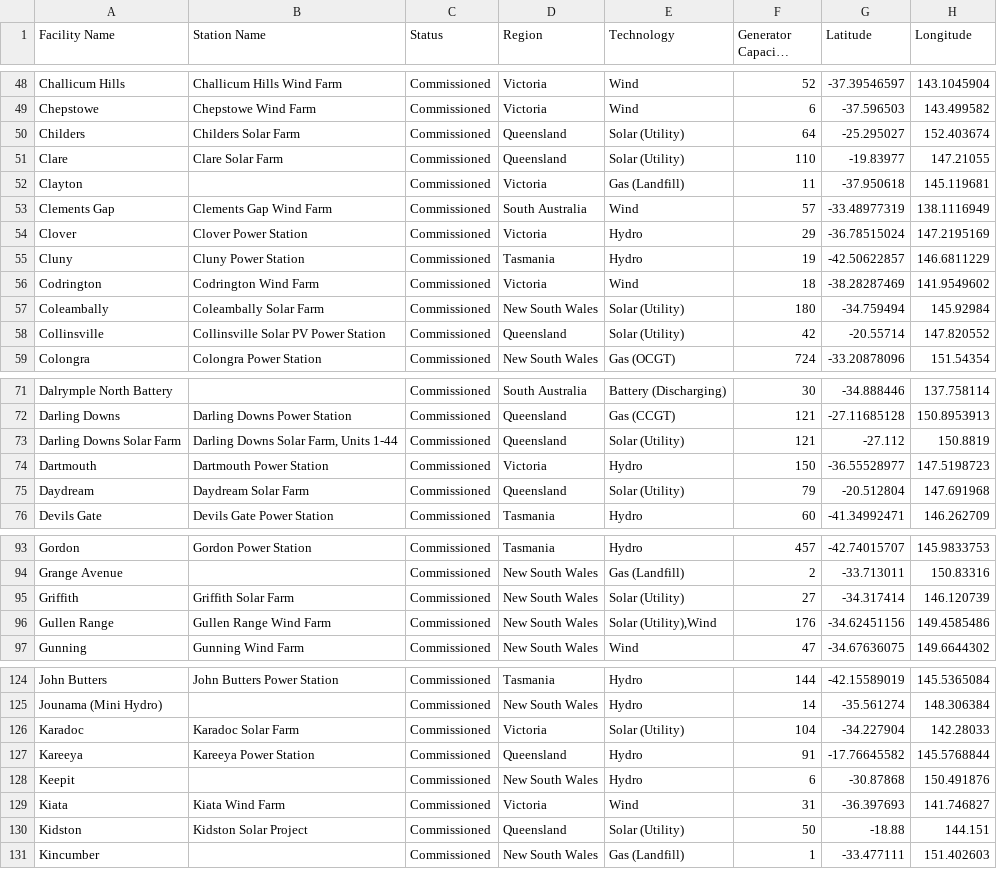
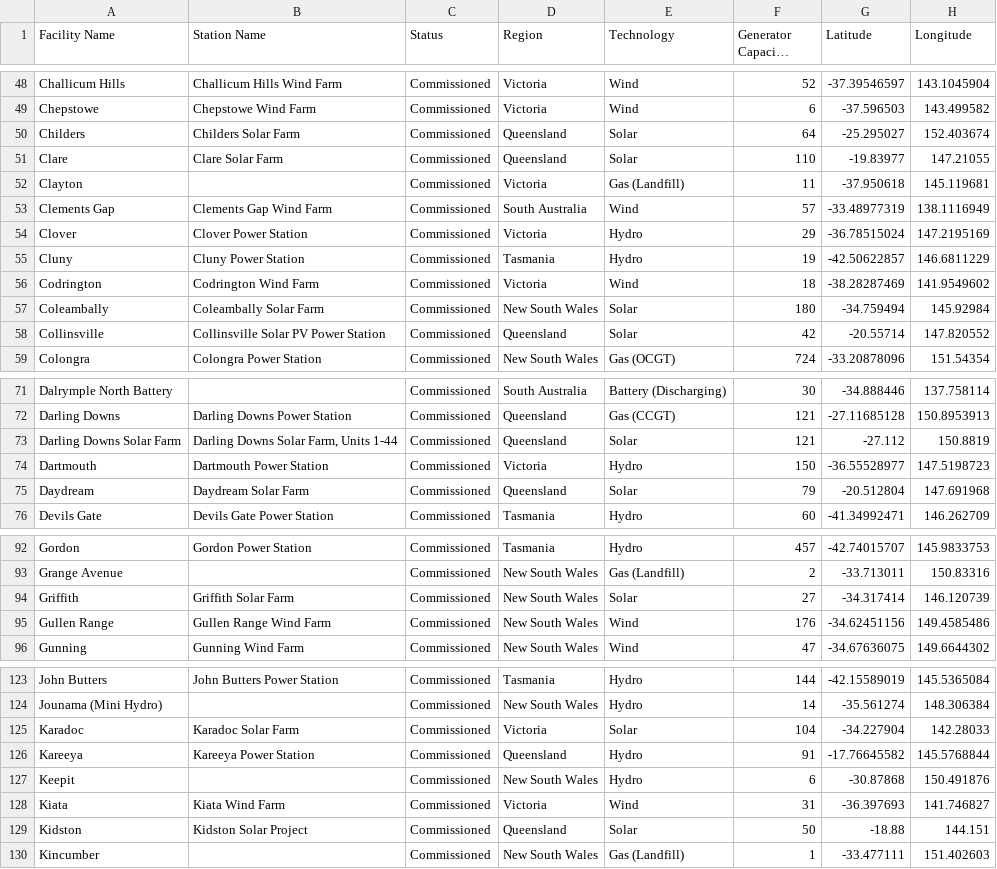
Before and after one commit to djouallah/AEMO-POWERBI, a CSV file: data/coordinates.csv, drawn as a sheet; only a part is shown, gaps mark what is left out; long unchanged cells end in …; the diff covers the shown part only.

```diff
--- a/data/coordinates.csv
+++ b/data/coordinates.csv
@@ -49,4 +49,4 @@ Challicum Hills,Challicum Hills Wind Farm,Commissioned,Victoria,Wind,52,-37.3954
 Chepstowe,Chepstowe Wind Farm,Commissioned,Victoria,Wind,6,-37.596503,143.499582
-Childers,Childers Solar Farm,Commissioned,Queensland,Solar (Utility),64,-25.295027,152.403674
-Clare,Clare Solar Farm,Commissioned,Queensland,Solar (Utility),110,-19.83977,147.21055
+Childers,Childers Solar Farm,Commissioned,Queensland,Solar,64,-25.295027,152.403674
+Clare,Clare Solar Farm,Commissioned,Queensland,Solar,110,-19.83977,147.21055
 Clayton,,Commissioned,Victoria,Gas (Landfill),11,-37.950618,145.119681
@@ -56,4 +56,4 @@ Cluny,Cluny Power Station,Commissioned,Tasmania,Hydro,19,-42.50622857,146.681122
 Codrington,Codrington Wind Farm,Commissioned,Victoria,Wind,18,-38.28287469,141.9549602
-Coleambally,Coleambally Solar Farm,Commissioned,New South Wales,Solar (Utility),180,-34.759494,145.92984
-Collinsville,Collinsville Solar PV Power Station,Commissioned,Queensland,Solar (Utility),42,-20.55714,147.820552
+Coleambally,Coleambally Solar Farm,Commissioned,New South Wales,Solar,180,-34.759494,145.92984
+Collinsville,Collinsville Solar PV Power Station,Commissioned,Queensland,Solar,42,-20.55714,147.820552
 Colongra,Colongra Power Station,Commissioned,New South Wales,Gas (OCGT),724,-33.20878096,151.54354
@@ -72,5 +72,5 @@ Dalrymple North Battery,,Commissioned,South Australia,Battery (Discharging),30,-
 Darling Downs,Darling Downs Power Station,Commissioned,Queensland,Gas (CCGT),121,-27.11685128,150.8953913
-Darling Downs Solar Farm,"Darling Downs Solar Farm, Units 1-44",Commissioned,Queensland,Solar (Utility),121,-27.112,150.8819
+Darling Downs Solar Farm,"Darling Downs Solar Farm, Units 1-44",Commissioned,Queensland,Solar,121,-27.112,150.8819
 Dartmouth,Dartmouth Power Station,Commissioned,Victoria,Hydro,150,-36.55528977,147.5198723
-Daydream,Daydream Solar Farm,Commissioned,Queensland,Solar (Utility),79,-20.512804,147.691968
+Daydream,Daydream Solar Farm,Commissioned,Queensland,Solar,79,-20.512804,147.691968
 Devils Gate,Devils Gate Power Station,Commissioned,Tasmania,Hydro,60,-41.34992471,146.262709
@@ -94,4 +93,4 @@ Gordon,Gordon Power Station,Commissioned,Tasmania,Hydro,457,-42.74015707,145.983
 Grange Avenue,,Commissioned,New South Wales,Gas (Landfill),2,-33.713011,150.83316
-Griffith,Griffith Solar Farm,Commissioned,New South Wales,Solar (Utility),27,-34.317414,146.120739
-Gullen Range,Gullen Range Wind Farm,Commissioned,New South Wales,"Solar (Utility),Wind",176,-34.62451156,149.4585486
+Griffith,Griffith Solar Farm,Commissioned,New South Wales,Solar,27,-34.317414,146.120739
+Gullen Range,Gullen Range Wind Farm,Commissioned,New South Wales,Wind,176,-34.62451156,149.4585486
 Gunning,Gunning Wind Farm,Commissioned,New South Wales,Wind,47,-34.67636075,149.6644302
@@ -125,3 +124,3 @@ John Butters,John Butters Power Station,Commissioned,Tasmania,Hydro,144,-42.1558
 Jounama (Mini Hydro),,Commissioned,New South Wales,Hydro,14,-35.561274,148.306384
-Karadoc,Karadoc Solar Farm,Commissioned,Victoria,Solar (Utility),104,-34.227904,142.28033
+Karadoc,Karadoc Solar Farm,Commissioned,Victoria,Solar,104,-34.227904,142.28033
 Kareeya,Kareeya Power Station,Commissioned,Queensland,Hydro,91,-17.76645582,145.5768844
@@ -129,3 +128,3 @@ Keepit,,Commissioned,New South Wales,Hydro,6,-30.87868,150.491876
 Kiata,Kiata Wind Farm,Commissioned,Victoria,Wind,31,-36.397693,141.746827
-Kidston,Kidston Solar Project,Commissioned,Queensland,Solar (Utility),50,-18.88,144.151
+Kidston,Kidston Solar Project,Commissioned,Queensland,Solar,50,-18.88,144.151
 Kincumber,,Commissioned,New South Wales,Gas (Landfill),1,-33.477111,151.402603
```
Also changed, not shown: 3 added rows, 1 removed row and 36 edited cells elsewhere in this file.
